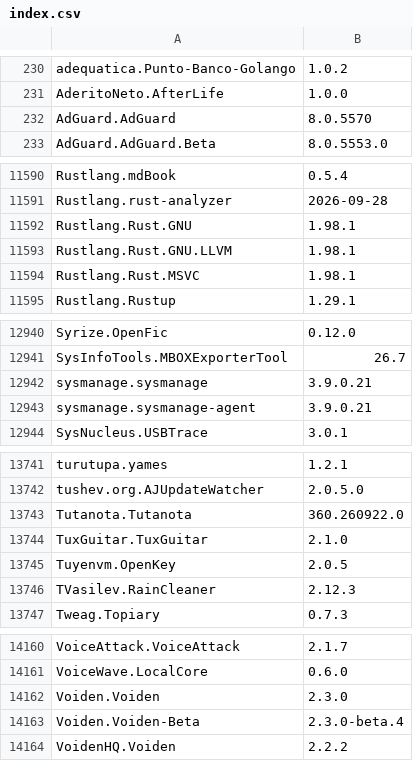
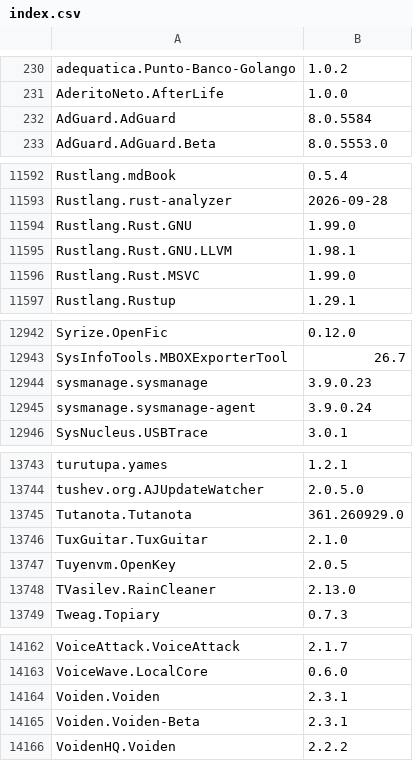
Before and after one commit to NakanoSanku/winget-pkgs-index, a CSV file: index.csv, drawn as a sheet; only a part is shown, gaps mark what is left out; the diff covers the shown part only.

```diff
--- a/index.csv
+++ b/index.csv
@@ -231,3 +231,3 @@
 "AderitoNeto.AfterLife","1.0.0"
-"AdGuard.AdGuard","8.0.5570"
+"AdGuard.AdGuard","8.0.5584"
 "AdGuard.AdGuard.Beta","8.0.5553.0"
@@ -11591,5 +11593,5 @@
 "Rustlang.rust-analyzer","2026-09-28"
-"Rustlang.Rust.GNU","1.98.1"
+"Rustlang.Rust.GNU","1.99.0"
 "Rustlang.Rust.GNU.LLVM","1.98.1"
-"Rustlang.Rust.MSVC","1.98.1"
+"Rustlang.Rust.MSVC","1.99.0"
 "Rustlang.Rustup","1.29.1"
@@ -12941,4 +12943,4 @@
 "SysInfoTools.MBOXExporterTool","26.7"
-"sysmanage.sysmanage","3.9.0.21"
-"sysmanage.sysmanage-agent","3.9.0.21"
+"sysmanage.sysmanage","3.9.0.23"
+"sysmanage.sysmanage-agent","3.9.0.24"
 "SysNucleus.USBTrace","3.0.1"
@@ -13742,6 +13744,6 @@
 "tushev.org.AJUpdateWatcher","2.0.5.0"
-"Tutanota.Tutanota","360.260922.0"
+"Tutanota.Tutanota","361.260929.0"
 "TuxGuitar.TuxGuitar","2.1.0"
 "Tuyenvm.OpenKey","2.0.5"
-"TVasilev.RainCleaner","2.12.3"
+"TVasilev.RainCleaner","2.13.0"
 "Tweag.Topiary","0.7.3"
@@ -14161,4 +14163,4 @@
 "VoiceWave.LocalCore","0.6.0"
-"Voiden.Voiden","2.3.0"
-"Voiden.Voiden-Beta","2.3.0-beta.4"
+"Voiden.Voiden","2.3.1"
+"Voiden.Voiden-Beta","2.3.1"
 "VoidenHQ.Voiden","2.2.2"
```
Also changed, not shown: 2 added rows and 97 edited cells elsewhere in this file, 3 other files.
